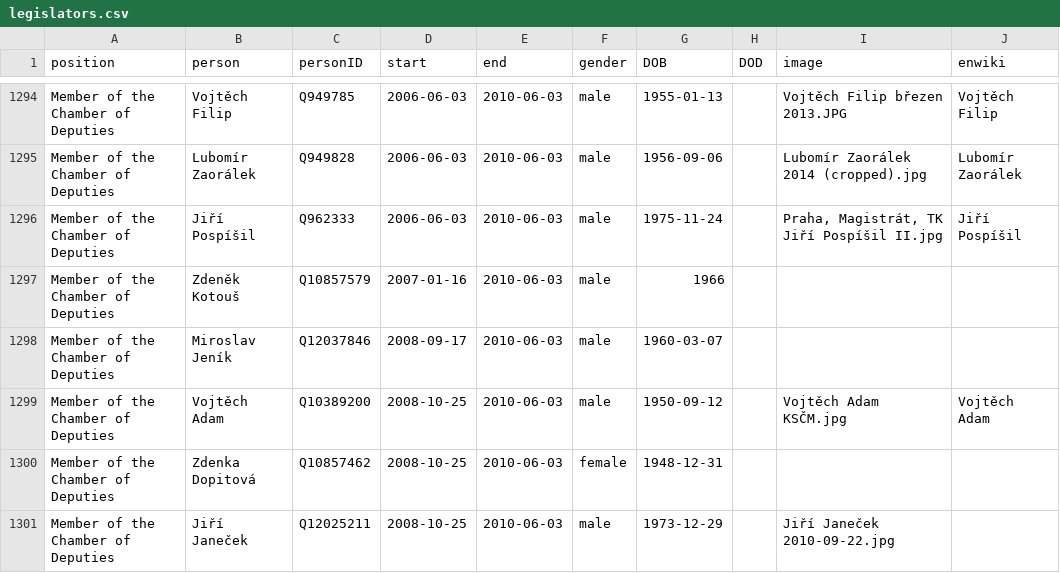
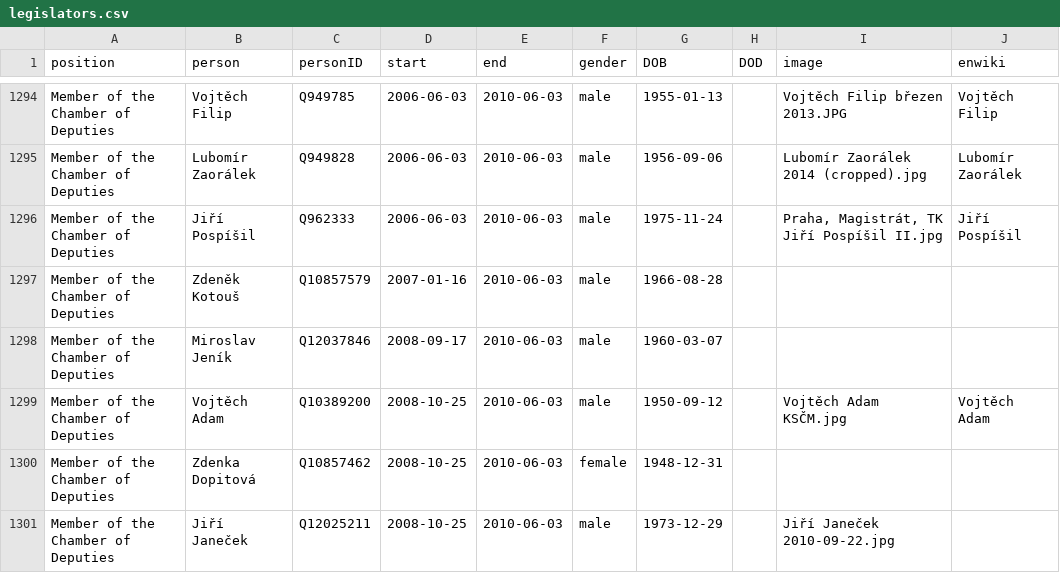
Before and after one commit to every-politician-scrapers/czech-ministers, a CSV file: html/legislators.csv, drawn as a sheet; only a part is shown, gaps mark what is left out.

Commit message:
PCB update

```diff
--- a/html/legislators.csv
+++ b/html/legislators.csv
@@ -1296,3 +1296,3 @@ Member of the Chamber of Deputies,Lubomír Zaorálek,Q949828,2006-06-03,2010-06-
 Member of the Chamber of Deputies,Jiří Pospíšil,Q962333,2006-06-03,2010-06-03,male,1975-11-24,,"Praha, Magistrát, TK Jiří Pospíšil II.jpg",Jiří Pospíšil
-Member of the Chamber of Deputies,Zdeněk Kotouš,Q10857579,2007-01-16,2010-06-03,male,1966,,,
+Member of the Chamber of Deputies,Zdeněk Kotouš,Q10857579,2007-01-16,2010-06-03,male,1966-08-28,,,
 Member of the Chamber of Deputies,Miroslav Jeník,Q12037846,2008-09-17,2010-06-03,male,1960-03-07,,,
```
